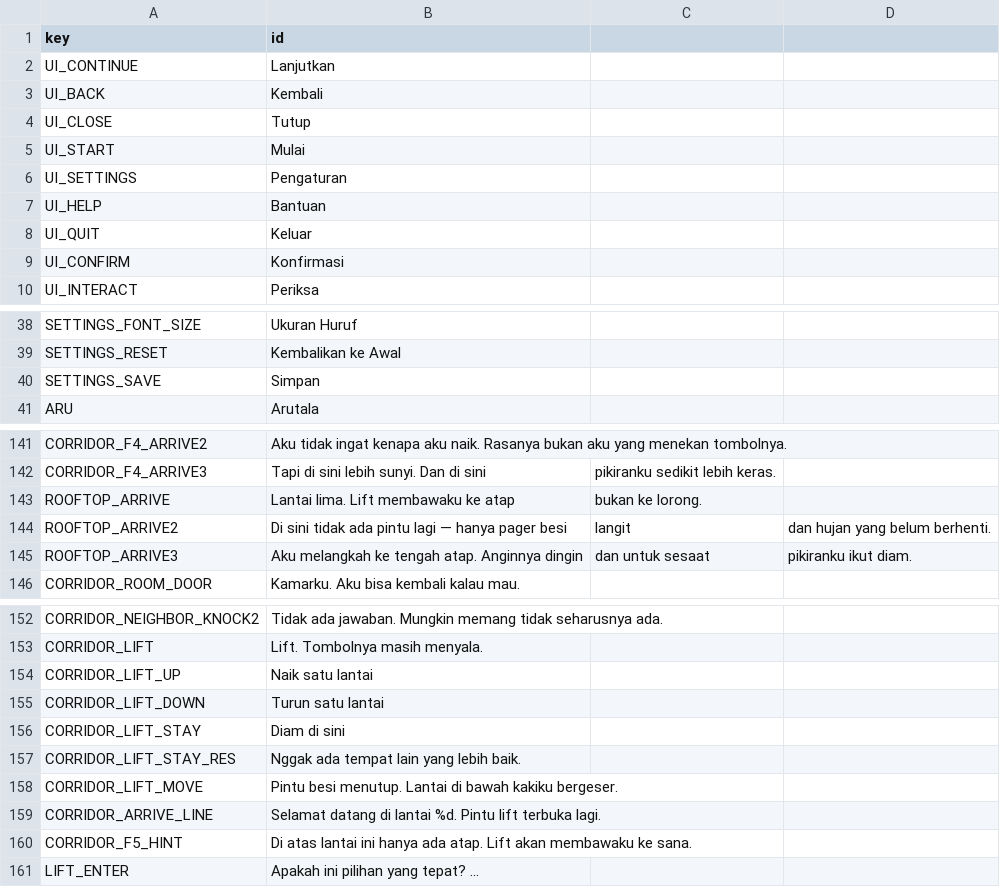
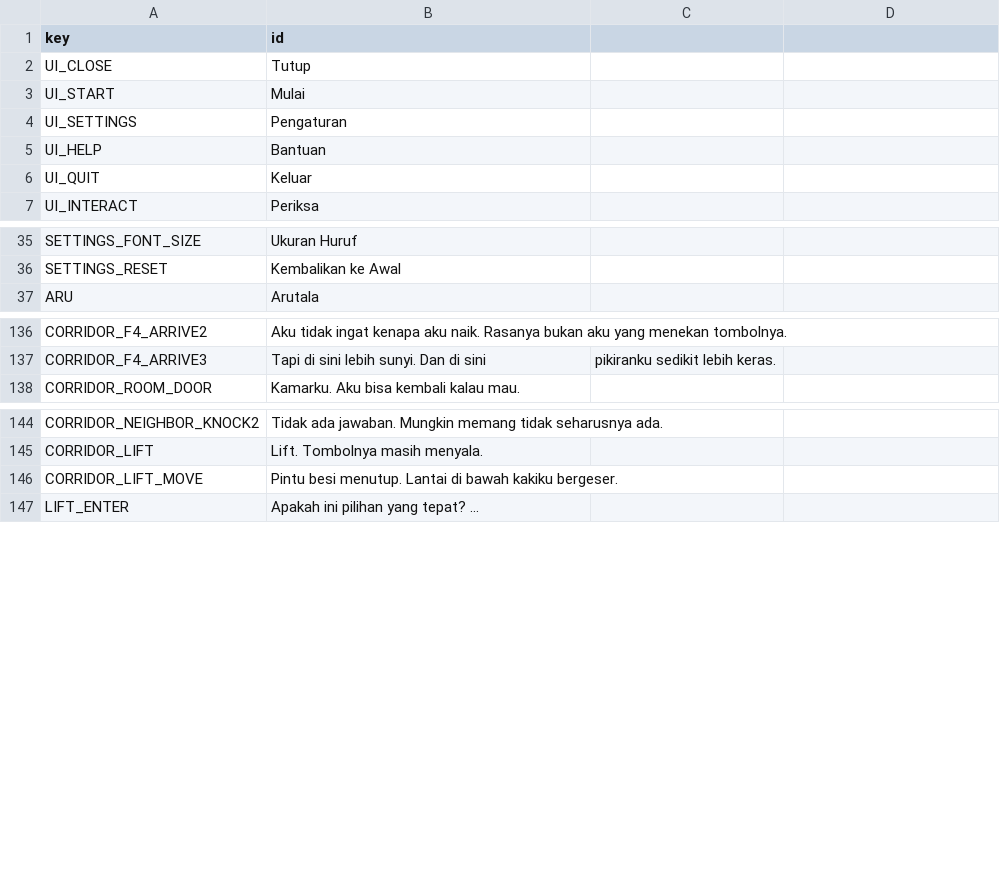
Before and after one commit to Zenixu/SevenMoons, a CSV file: data/localization/id.csv, drawn as a sheet; only a part is shown, gaps mark what is left out; the diff covers the shown part only.

Commit message:
data: arsipkan 14 kunci id.csv usang + selaraskan sender S08 ke "???"
Kartu t_8087ad7d (audit & benahi teks ambigu — sisi DATA/lokalisasi).

- 14 kunci id.csv yang tak dirujuk produksi/uji diarsipkan ke
  docs/review/ARSIP_KUNCI_USANG.md (sisa desain lift/rooftop/UI lama):
  UI_CONTINUE, UI_BACK, UI_CONFIRM, SETTINGS_SAVE, CLOCK_HINT,
  CORRIDOR_LIFT_UP/DOWN/STAY/STAY_RES, CORRIDOR_ARRIVE_LINE,
  CORRIDOR_F5_HINT, ROOFTOP_ARRIVE/2/3.
- chapter_01.json: sender pesan misterius S08 'Unknown' -> '???' agar sama
  dengan kode yang menampilkannya (bedroom_controller.gd).
- tests/scan_unused_keys.py: speaker/sender hanya dianggap kunci bila berhuruf
  besar semua (hindari false-positive label '???').
- Laporan: docs/review/AUDIT_KUNCI_AMBIGU.md; pertanyaan pemilik: QUESTIONS.md
  (Q2 baru soal inkonsistensi jam O5; Q1 S01 tetap terbuka).
- Naskah docs/CHAPTER_01.md TIDAK diubah. validate_data.py OK; 18/18 uji lulus.

```diff
--- a/data/localization/id.csv
+++ b/data/localization/id.csv
@@ -1,4 +1,2 @@
 key,id
-UI_CONTINUE,Lanjutkan
-UI_BACK,Kembali
 UI_CLOSE,Tutup
@@ -8,3 +6,2 @@ UI_HELP,Bantuan
 UI_QUIT,Keluar
-UI_CONFIRM,Konfirmasi
 UI_INTERACT,Periksa
@@ -39,3 +36,2 @@ SETTINGS_FONT_SIZE,Ukuran Huruf
 SETTINGS_RESET,Kembalikan ke Awal
-SETTINGS_SAVE,Simpan
 ARU,Arutala
@@ -142,5 +137,2 @@ CORRIDOR_F4_ARRIVE2,Aku tidak ingat kenapa aku naik. Rasanya bukan aku yang mene
 CORRIDOR_F4_ARRIVE3,Tapi di sini lebih sunyi. Dan di sini, pikiranku sedikit lebih keras.
-ROOFTOP_ARRIVE,Lantai lima. Lift membawaku ke atap, bukan ke lorong.
-ROOFTOP_ARRIVE2,Di sini tidak ada pintu lagi — hanya pager besi, langit, dan hujan yang belum berhenti.
-ROOFTOP_ARRIVE3,Aku melangkah ke tengah atap. Anginnya dingin, dan untuk sesaat, pikiranku ikut diam.
 CORRIDOR_ROOM_DOOR,Kamarku. Aku bisa kembali kalau mau.
@@ -153,9 +145,3 @@ CORRIDOR_NEIGHBOR_KNOCK2,Tidak ada jawaban. Mungkin memang tidak seharusnya ada.
 CORRIDOR_LIFT,Lift. Tombolnya masih menyala.
-CORRIDOR_LIFT_UP,Naik satu lantai
-CORRIDOR_LIFT_DOWN,Turun satu lantai
-CORRIDOR_LIFT_STAY,Diam di sini
-CORRIDOR_LIFT_STAY_RES,Nggak ada tempat lain yang lebih baik.
 CORRIDOR_LIFT_MOVE,Pintu besi menutup. Lantai di bawah kakiku bergeser.
-CORRIDOR_ARRIVE_LINE,Selamat datang di lantai %d. Pintu lift terbuka lagi.
-CORRIDOR_F5_HINT,Di atas lantai ini hanya ada atap. Lift akan membawaku ke sana.
 LIFT_ENTER,Apakah ini pilihan yang tepat? ...
```
Also changed, not shown: 1 removed row elsewhere in this file, 6 other files.
